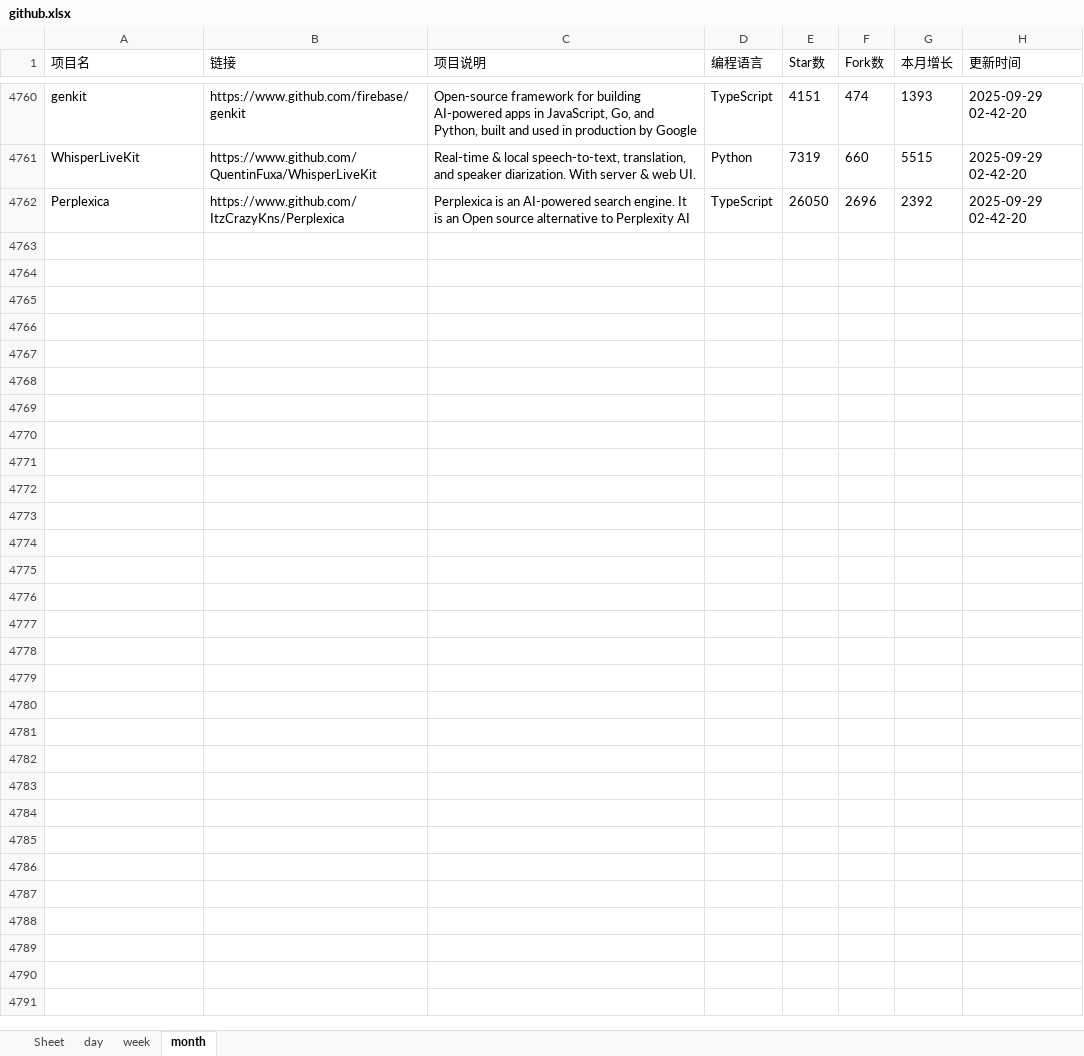
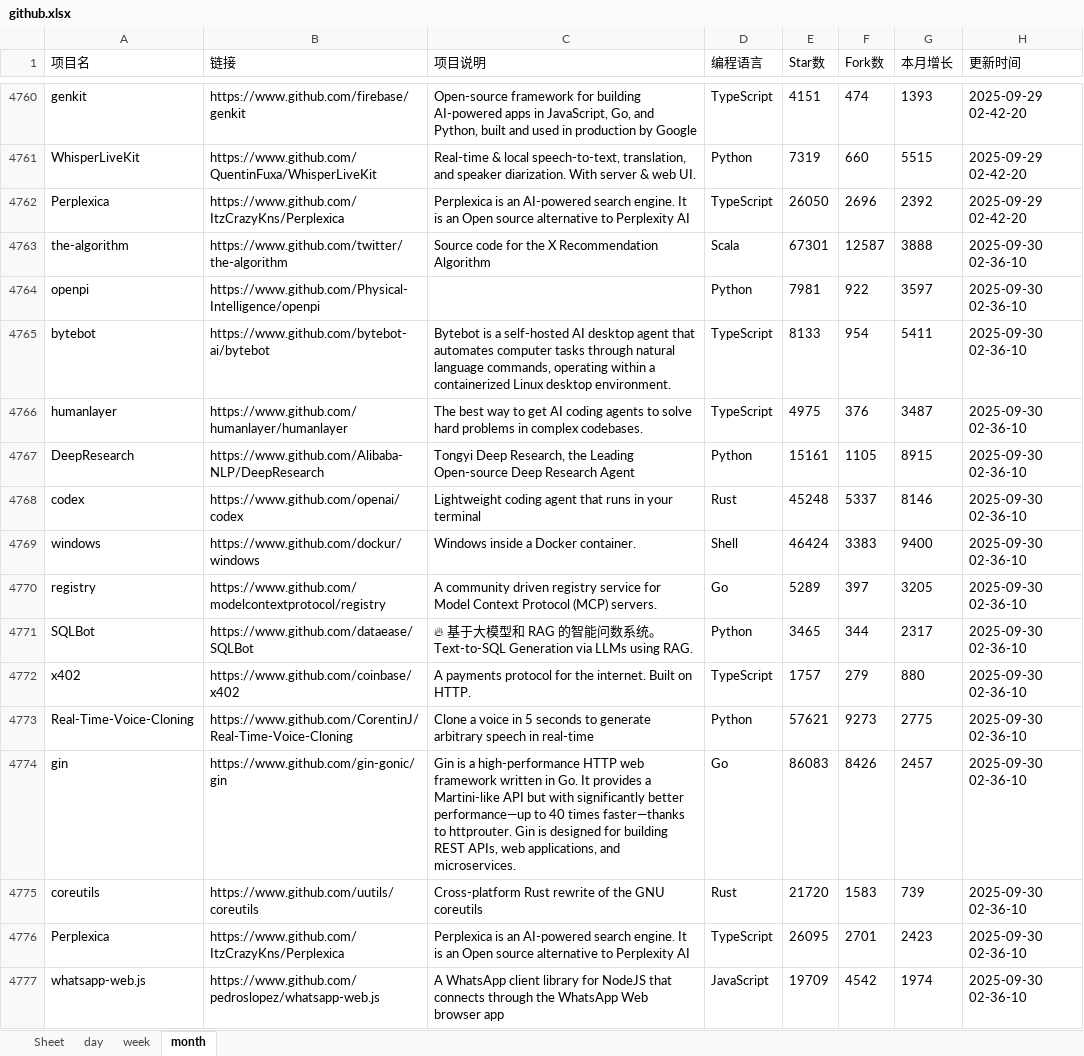
Before and after one commit to WHG555/github-today-repositories, an Excel workbook: github.xlsx, sheet month, drawn as a sheet; only a part is shown, gaps mark what is left out; values as stored, in another font and other column widths than the file's, no borders; the diff names each change by its address in the sheet, - before the commit and + after, or states it on an @@ line.

```diff
--- a/github.xlsx (sheet month)
+++ b/github.xlsx (sheet month)
+row 4763: the-algorithm | https://www.github.com/twitter/the-algorithm | Source code for the X Recommendation Algorithm | Scala | 67301 | 12587 | 3888 | 2025-09-30 02-36-10
+row 4764: openpi | https://www.github.com/Physical-Intelligence/openpi |  | Python | 7981 | 922 | 3597 | 2025-09-30 02-36-10
+row 4765: bytebot | https://www.github.com/bytebot-ai/bytebot | Bytebot is a self-hosted AI desktop agent that automates computer tasks through natural language commands, operating within a containerized Linux desktop environment. | TypeScript | 8133 | 954 | 5411 | 2025-09-30 02-36-10
+row 4766: humanlayer | https://www.github.com/humanlayer/humanlayer | The best way to get AI coding agents to solve hard problems in complex codebases. | TypeScript | 4975 | 376 | 3487 | 2025-09-30 02-36-10
+row 4767: DeepResearch | https://www.github.com/Alibaba-NLP/DeepResearch | Tongyi Deep Research, the Leading Open-source Deep Research Agent | Python | 15161 | 1105 | 8915 | 2025-09-30 02-36-10
+row 4768: codex | https://www.github.com/openai/codex | Lightweight coding agent that runs in your terminal | Rust | 45248 | 5337 | 8146 | 2025-09-30 02-36-10
+row 4769: windows | https://www.github.com/dockur/windows | Windows inside a Docker container. | Shell | 46424 | 3383 | 9400 | 2025-09-30 02-36-10
+row 4770: registry | https://www.github.com/modelcontextprotocol/registry | A community driven registry service for Model Context Protocol (MCP) servers. | Go | 5289 | 397 | 3205 | 2025-09-30 02-36-10
+row 4771: SQLBot | https://www.github.com/dataease/SQLBot | 🔥 基于大模型和 RAG 的智能问数系统。Text-to-SQL Generation via LLMs using RAG. | Python | 3465 | 344 | 2317 | 2025-09-30 02-36-10
+row 4772: x402 | https://www.github.com/coinbase/x402 | A payments protocol for the internet. Built on HTTP. | TypeScript | 1757 | 279 | 880 | 2025-09-30 02-36-10
+row 4773: Real-Time-Voice-Cloning | https://www.github.com/CorentinJ/Real-Time-Voice-Cloning | Clone a voice in 5 seconds to generate arbitrary speech in real-time | Python | 57621 | 9273 | 2775 | 2025-09-30 02-36-10
+row 4774: gin | https://www.github.com/gin-gonic/gin | Gin is a high-performance HTTP web framework written in Go. It provides a Martini-like API but with significantly better performance—up to 40 times faster—thanks to httprouter. Gin is designed for building REST APIs, web applications, and microservices. | Go | 86083 | 8426 | 2457 | 2025-09-30 02-36-10
+row 4775: coreutils | https://www.github.com/uutils/coreutils | Cross-platform Rust rewrite of the GNU coreutils | Rust | 21720 | 1583 | 739 | 2025-09-30 02-36-10
+row 4776: Perplexica | https://www.github.com/ItzCrazyKns/Perplexica | Perplexica is an AI-powered search engine. It is an Open source alternative to Perplexity AI | TypeScript | 26095 | 2701 | 2423 | 2025-09-30 02-36-10
+row 4777: whatsapp-web.js | https://www.github.com/pedroslopez/whatsapp-web.js | A WhatsApp client library for NodeJS that connects through the WhatsApp Web browser app | JavaScript | 19709 | 4542 | 1974 | 2025-09-30 02-36-10
```
Also changed, not shown: sheet week, sheet day.
